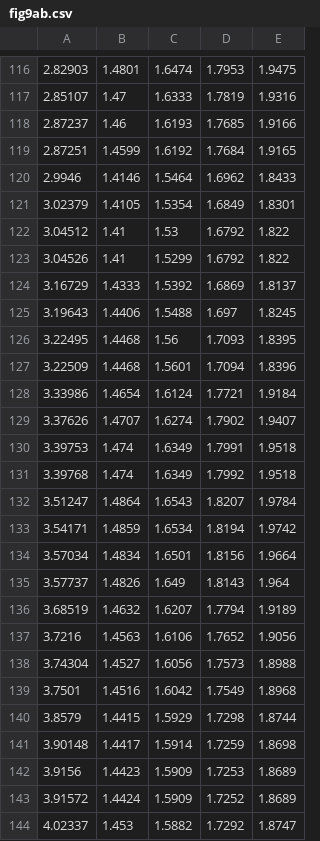
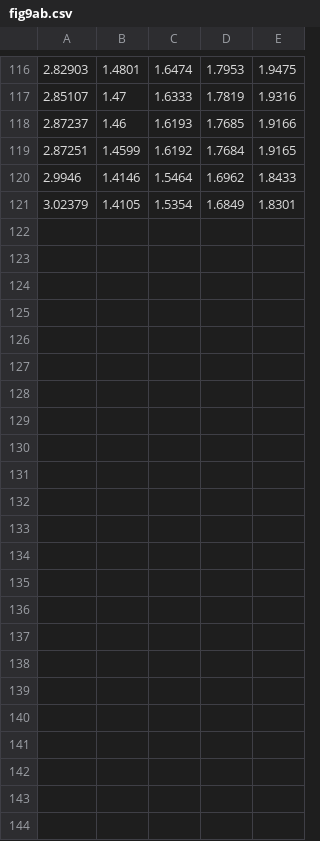
Before and after one commit to ATM-Jahid/atommd, a CSV file: examples/supercooled/Kob_data/fig9ab.csv, drawn as a sheet; only a part is shown, gaps mark what is left out; the diff names each change by its address in the sheet, - before the commit and + after, or states it on an @@ line.

```diff
--- a/examples/supercooled/Kob_data/fig9ab.csv
+++ b/examples/supercooled/Kob_data/fig9ab.csv
-row 122: 3.04512 | 1.41 | 1.53 | 1.6792 | 1.822
-row 123: 3.04526 | 1.41 | 1.5299 | 1.6792 | 1.822
-row 124: 3.16729 | 1.4333 | 1.5392 | 1.6869 | 1.8137
-row 125: 3.19643 | 1.4406 | 1.5488 | 1.697 | 1.8245
-row 126: 3.22495 | 1.4468 | 1.56 | 1.7093 | 1.8395
-row 127: 3.22509 | 1.4468 | 1.5601 | 1.7094 | 1.8396
-row 128: 3.33986 | 1.4654 | 1.6124 | 1.7721 | 1.9184
-row 129: 3.37626 | 1.4707 | 1.6274 | 1.7902 | 1.9407
-row 130: 3.39753 | 1.474 | 1.6349 | 1.7991 | 1.9518
-row 131: 3.39768 | 1.474 | 1.6349 | 1.7992 | 1.9518
-row 132: 3.51247 | 1.4864 | 1.6543 | 1.8207 | 1.9784
-row 133: 3.54171 | 1.4859 | 1.6534 | 1.8194 | 1.9742
-row 134: 3.57034 | 1.4834 | 1.6501 | 1.8156 | 1.9664
-row 135: 3.57737 | 1.4826 | 1.649 | 1.8143 | 1.964
-row 136: 3.68519 | 1.4632 | 1.6207 | 1.7794 | 1.9189
-row 137: 3.7216 | 1.4563 | 1.6106 | 1.7652 | 1.9056
-row 138: 3.74304 | 1.4527 | 1.6056 | 1.7573 | 1.8988
-row 139: 3.7501 | 1.4516 | 1.6042 | 1.7549 | 1.8968
-row 140: 3.8579 | 1.4415 | 1.5929 | 1.7298 | 1.8744
-row 141: 3.90148 | 1.4417 | 1.5914 | 1.7259 | 1.8698
-row 142: 3.9156 | 1.4423 | 1.5909 | 1.7253 | 1.8689
-row 143: 3.91572 | 1.4424 | 1.5909 | 1.7252 | 1.8689
-row 144: 4.02337 | 1.453 | 1.5882 | 1.7292 | 1.8747
```
Also changed, not shown: examples/supercooled/Kob_data/fig2.csv, examples/supercooled/Kob_data/fig9aa.csv, 16 other files.
